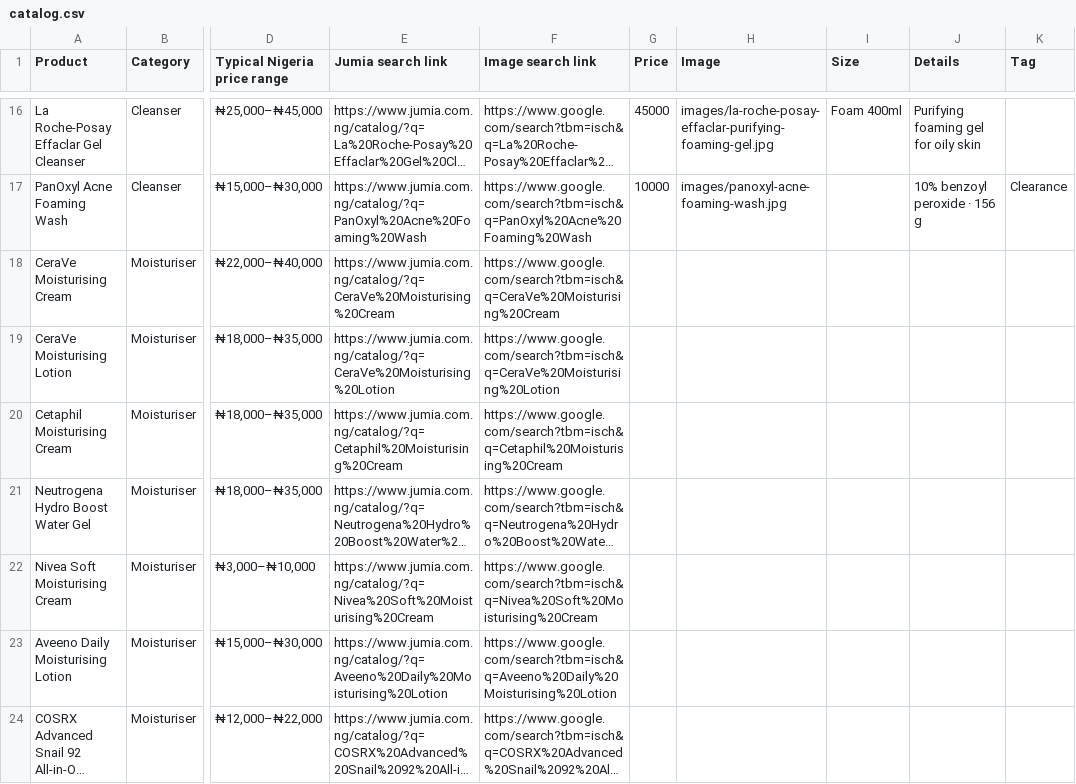
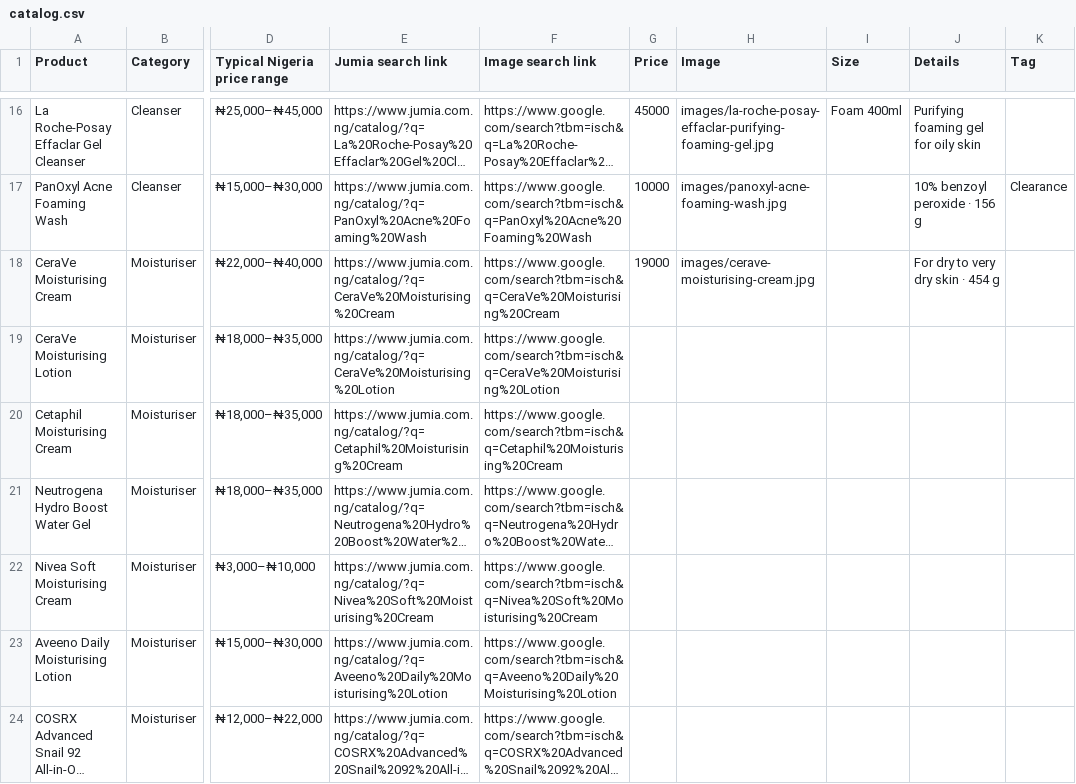
Before and after one commit to tanyya010-alt/Ebony, a CSV file: data/catalog.csv, drawn as a sheet; only a part is shown, gaps mark what is left out; long unchanged cells end in …; the diff names each change by its address in the sheet, - before the commit and + after, or states it on an @@ line.

```diff
--- a/data/catalog.csv
+++ b/data/catalog.csv
-G18 (Price): (empty)
+G18 (Price): 19000
-H18 (Image): (empty)
+H18 (Image): images/cerave-moisturising-cream.jpg
-J18 (Details): (empty)
+J18 (Details): For dry to very dry skin · 454 g
```
Also changed, not shown: 2 other files.
